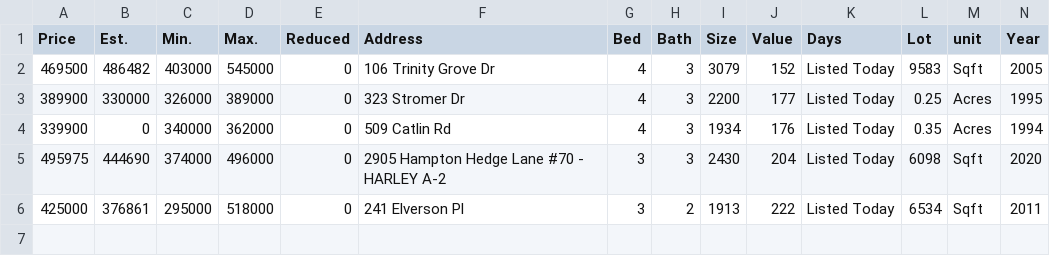
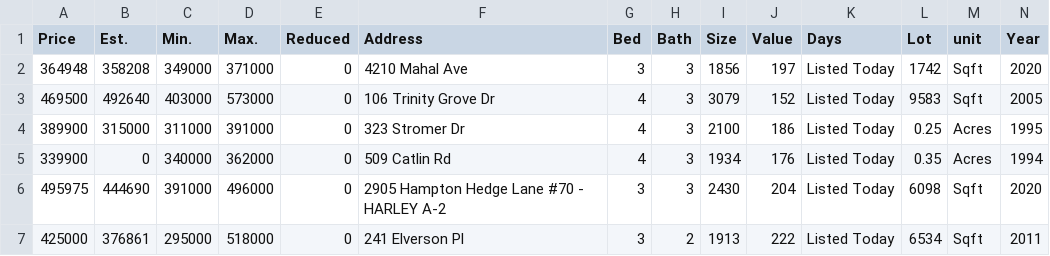
Before and after one commit to xgirma/moveto, a CSV file: data/27513/listed_today.csv, drawn as a sheet; only a part is shown; addresses are those after the commit; rows hold the shown columns only; the diff names each change by its address in the sheet, - before the commit and + after, or states it on an @@ line.

```diff
--- a/data/27513/listed_today.csv
+++ b/data/27513/listed_today.csv
+row 2: 364948 | 358208 | 349000 | 371000 | 0 | 4210 Mahal Ave | 3 | 3 | 1856 | 197 | Listed Today | 1742 | Sqft | 2020
-B3 (Est.): 486482
+B3 (Est.): 492640
-D3 (Max.): 545000
+D3 (Max.): 573000
-B4 (Est.): 330000
+B4 (Est.): 315000
-C4 (Min.): 326000
+C4 (Min.): 311000
-D4 (Max.): 389000
+D4 (Max.): 391000
-I4 (Size): 2200
+I4 (Size): 2100
-J4 (Value): 177
+J4 (Value): 186
-C6 (Min.): 374000
+C6 (Min.): 391000
```
Also changed, not shown: data/27513/coming_soon.csv, data/27513/open_house.csv, 11 other files.
